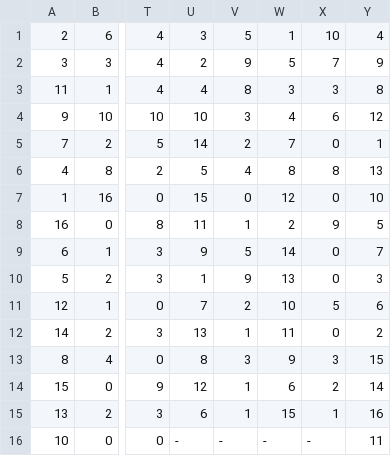
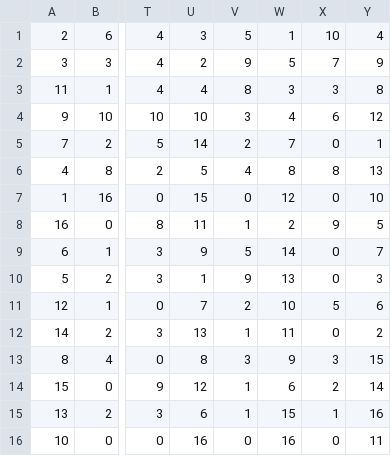
Before and after one commit to ggako/probCalc, a CSV file: 2024/THAILAND/APAC_BO18_PTS2024PHASE1WEEK2_FINALS.csv, drawn as a sheet; only a part is shown, gaps mark what is left out; the diff names each change by its address in the sheet, - before the commit and + after, or states it on an @@ line.

Commit message:
update dataset

```diff
--- a/2024/THAILAND/APAC_BO18_PTS2024PHASE1WEEK2_FINALS.csv
+++ b/2024/THAILAND/APAC_BO18_PTS2024PHASE1WEEK2_FINALS.csv
-U16: -
+U16: 16
-V16: -
+V16: 0
-W16: -
+W16: 16
-X16: -
+X16: 0
```
Also changed, not shown: 2024/THAILAND/APAC_BO18_PTS2024PHASE1WEEK3_FINALS.csv.
